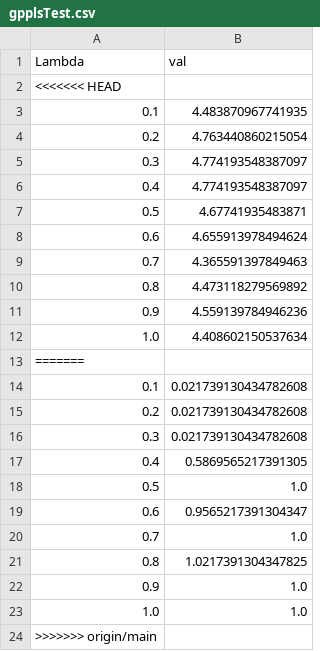
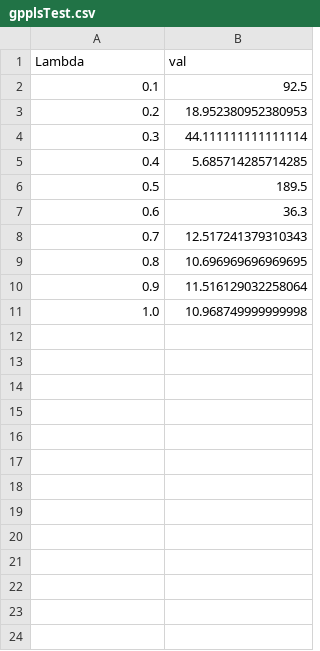
Before and after one commit to tooooomoya/m0_research, a CSV file: my_research/main/results/gpplsTest.csv, drawn as a sheet.

```diff
--- a/my_research/main/results/gpplsTest.csv
+++ b/my_research/main/results/gpplsTest.csv
@@ -1,24 +1,11 @@
 Lambda, val
-<<<<<<< HEAD
-0.1,4.483870967741935
-0.2,4.763440860215054
-0.3,4.774193548387097
-0.4,4.774193548387097
-0.5,4.67741935483871
-0.6,4.655913978494624
-0.7,4.365591397849463
-0.8,4.473118279569892
-0.9,4.559139784946236
-1.0,4.408602150537634
-=======
-0.1,0.021739130434782608
-0.2,0.021739130434782608
-0.3,0.021739130434782608
-0.4,0.5869565217391305
-0.5,1.0
-0.6,0.9565217391304347
-0.7,1.0
-0.8,1.0217391304347825
-0.9,1.0
-1.0,1.0
->>>>>>> origin/main
+0.1,92.5
+0.2,18.952380952380953
+0.3,44.111111111111114
+0.4,5.685714285714285
+0.5,189.5
+0.6,36.3
+0.7,12.517241379310343
+0.8,10.696969696969695
+0.9,11.516129032258064
+1.0,10.968749999999998
```
Also changed, not shown: my_research/main/results/cdvTest.csv, my_research/main/results/disaggTest.csv, 10 other files.
